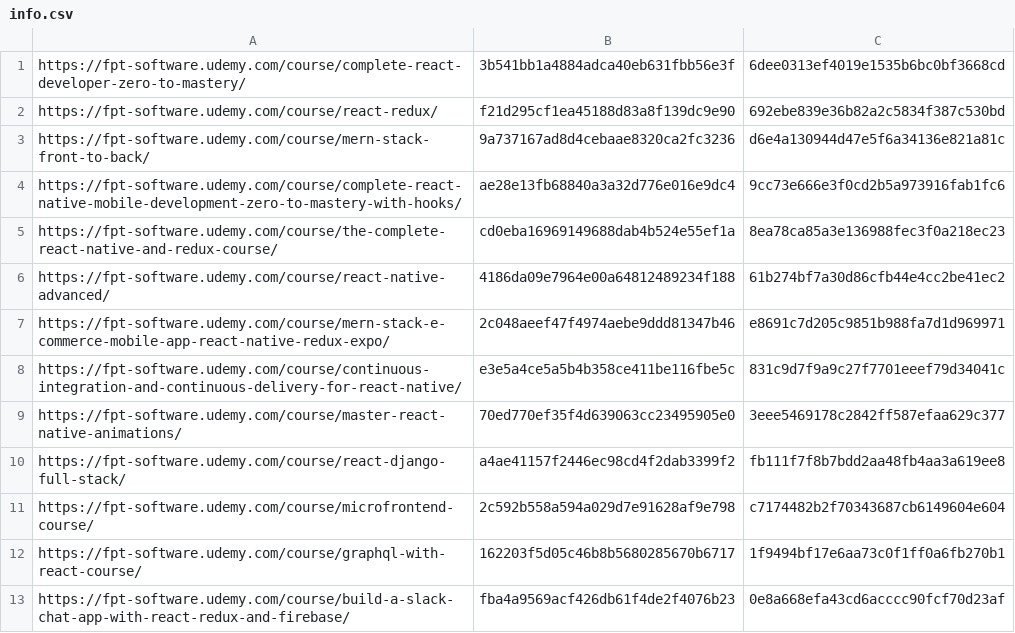
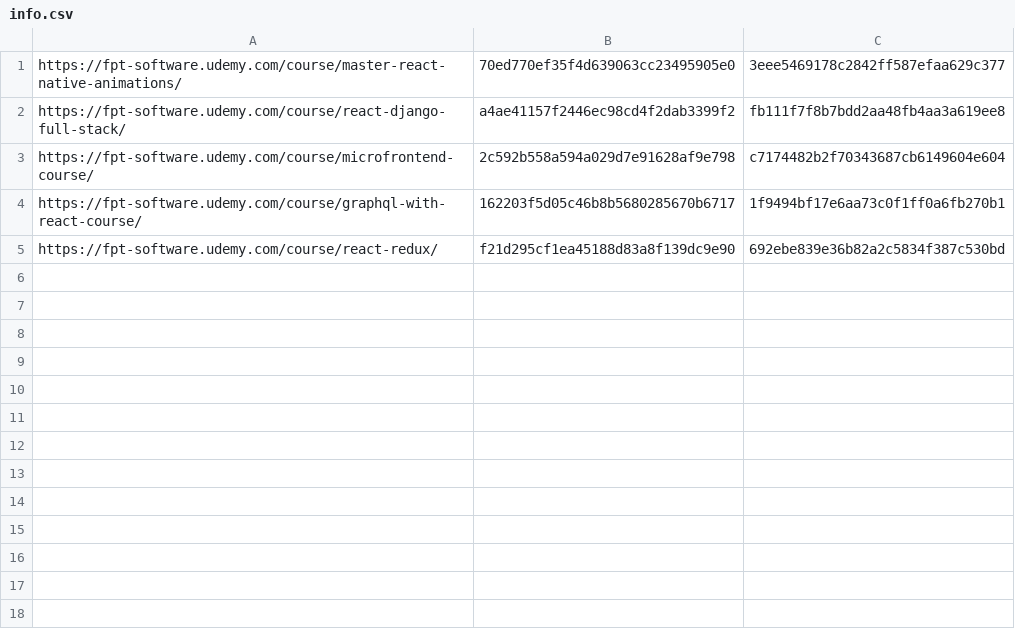
Before and after one commit to hmthanh/udemy-course-download, a CSV file: info.csv, drawn as a sheet.

```diff
--- a/info.csv
+++ b/info.csv
@@ -1,9 +1 @@
-https://fpt-software.udemy.com/course/complete-react-developer-zero-to-mastery/,3b541bb1a4884adca40eb631fbb56e3f,6dee0313ef4019e1535b6bc0bf3668cd
-https://fpt-software.udemy.com/course/react-redux/,f21d295cf1ea45188d83a8f139dc9e90,692ebe839e36b82a2c5834f387c530bd
-https://fpt-software.udemy.com/course/mern-stack-front-to-back/,9a737167ad8d4cebaae8320ca2fc3236,d6e4a130944d47e5f6a34136e821a81c
-https://fpt-software.udemy.com/course/complete-react-native-mobile-development-zero-to-mastery-with-hooks/,ae28e13fb68840a3a32d776e016e9dc4,9cc73e666e3f0cd2b5a973916fab1fc6
-https://fpt-software.udemy.com/course/the-complete-react-native-and-redux-course/,cd0eba16969149688dab4b524e55ef1a,8ea78ca85a3e136988fec3f0a218ec23
-https://fpt-software.udemy.com/course/react-native-advanced/,4186da09e7964e00a64812489234f188,61b274bf7a30d86cfb44e4cc2be41ec2
-https://fpt-software.udemy.com/course/mern-stack-e-commerce-mobile-app-react-native-redux-expo/,2c048aeef47f4974aebe9ddd81347b46,e8691c7d205c9851b988fa7d1d969971
-https://fpt-software.udemy.com/course/continuous-integration-and-continuous-delivery-for-react-native/,e3e5a4ce5a5b4b358ce411be116fbe5c,831c9d7f9a9c27f7701eeef79d34041c
 https://fpt-software.udemy.com/course/master-react-native-animations/,70ed770ef35f4d639063cc23495905e0,3eee5469178c2842ff587efaa629c377
@@ -12,2 +4,2 @@ https://fpt-software.udemy.com/course/microfrontend-course/,2c592b558a594a029d7e
 https://fpt-software.udemy.com/course/graphql-with-react-course/,162203f5d05c46b8b5680285670b6717,1f9494bf17e6aa73c0f1ff0a6fb270b1
-https://fpt-software.udemy.com/course/build-a-slack-chat-app-with-react-redux-and-firebase/,fba4a9569acf426db61f4de2f4076b23,0e8a668efa43cd6acccc90fcf70d23af
+https://fpt-software.udemy.com/course/react-redux/,f21d295cf1ea45188d83a8f139dc9e90,692ebe839e36b82a2c5834f387c530bd
```
Also changed, not shown: nginx.csv, 2 other files.
